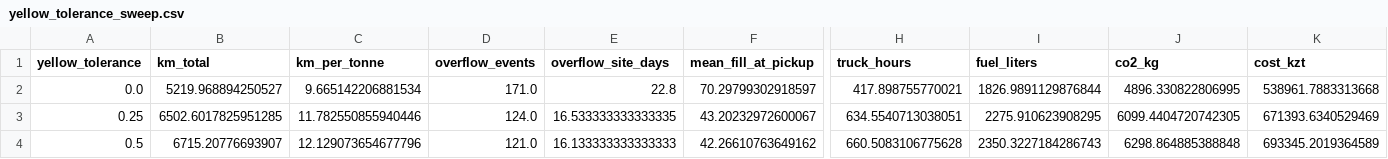
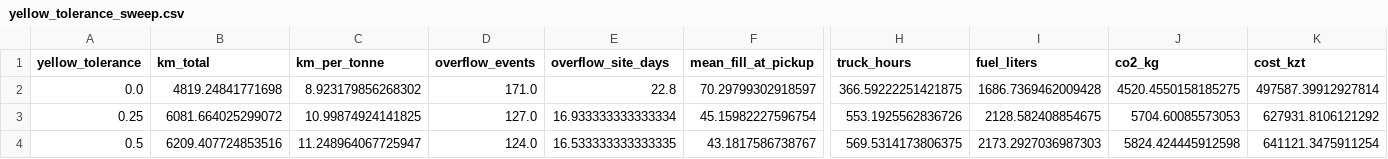
Before and after one commit to tokha-t/EcoRoute_AI, a CSV file: reports/yellow_tolerance_sweep.csv, drawn as a sheet; only a part is shown, gaps mark what is left out; the diff covers the shown part only; the diff names each change by its address in the sheet, - before the commit and + after, or states it on an @@ line.

```diff
--- a/reports/yellow_tolerance_sweep.csv
+++ b/reports/yellow_tolerance_sweep.csv
-B2 (km_total): 5219.968894250527
+B2 (km_total): 4819.24841771698
-C2 (km_per_tonne): 9.665142206881534
+C2 (km_per_tonne): 8.923179856268302
-H2 (truck_hours): 417.898755770021
+H2 (truck_hours): 366.59222251421875
-I2 (fuel_liters): 1826.9891129876844
+I2 (fuel_liters): 1686.7369462009428
-J2 (co2_kg): 4896.330822806995
+J2 (co2_kg): 4520.4550158185275
-K2 (cost_kzt): 538961.7883313668
+K2 (cost_kzt): 497587.39912927814
-B3 (km_total): 6502.6017825951285
+B3 (km_total): 6081.664025299072
-C3 (km_per_tonne): 11.782550855940446
+C3 (km_per_tonne): 10.99874924141825
-D3 (overflow_events): 124.0
+D3 (overflow_events): 127.0
-E3 (overflow_site_days): 16.533333333333335
+E3 (overflow_site_days): 16.933333333333334
-F3 (mean_fill_at_pickup): 43.20232972600067
+F3 (mean_fill_at_pickup): 45.15982227596754
-H3 (truck_hours): 634.5540713038051
+H3 (truck_hours): 553.1925562836726
-I3 (fuel_liters): 2275.910623908295
+I3 (fuel_liters): 2128.582408854675
-J3 (co2_kg): 6099.4404720742305
+J3 (co2_kg): 5704.60085573053
-K3 (cost_kzt): 671393.6340529469
+K3 (cost_kzt): 627931.8106121292
-B4 (km_total): 6715.20776693907
+B4 (km_total): 6209.407724853516
-C4 (km_per_tonne): 12.129073654677796
+C4 (km_per_tonne): 11.248964067725947
-D4 (overflow_events): 121.0
+D4 (overflow_events): 124.0
-E4 (overflow_site_days): 16.133333333333333
+E4 (overflow_site_days): 16.533333333333335
-F4 (mean_fill_at_pickup): 42.26610763649162
+F4 (mean_fill_at_pickup): 43.1817586738767
-H4 (truck_hours): 660.5083106775628
+H4 (truck_hours): 569.5314173806375
-I4 (fuel_liters): 2350.3227184286743
+I4 (fuel_liters): 2173.2927036987303
-J4 (co2_kg): 6298.864885388848
+J4 (co2_kg): 5824.424445912598
-K4 (cost_kzt): 693345.2019364589
+K4 (cost_kzt): 641121.3475911254
```
Also changed, not shown: 36 edited cells elsewhere in this file, reports/simulation_30d.csv, 31 other files.
